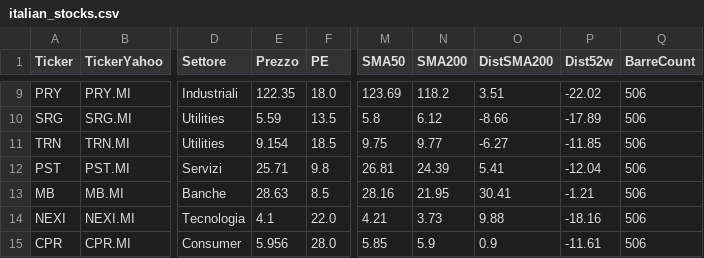
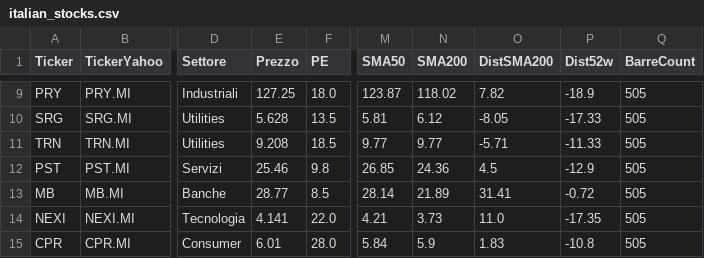
Before and after one commit to giunov-arch/Screener-Meta, a CSV file: data/italian_stocks.csv, drawn as a sheet; only a part is shown, gaps mark what is left out; the diff covers the shown part only; the diff names each change by its address in the sheet, - before the commit and + after, or states it on an @@ line.

```diff
--- a/data/italian_stocks.csv
+++ b/data/italian_stocks.csv
-E9 (Prezzo): 122.35
+E9 (Prezzo): 127.25
-M9 (SMA50): 123.69
+M9 (SMA50): 123.87
-N9 (SMA200): 118.2
+N9 (SMA200): 118.02
-O9 (DistSMA200): 3.51
+O9 (DistSMA200): 7.82
-P9 (Dist52w): -22.02
+P9 (Dist52w): -18.9
-Q9:Q15 (BarreCount): 506
+Q9:Q15 (BarreCount): 505
-E10 (Prezzo): 5.59
+E10 (Prezzo): 5.628
-M10 (SMA50): 5.8
+M10 (SMA50): 5.81
-O10 (DistSMA200): -8.66
+O10 (DistSMA200): -8.05
-P10 (Dist52w): -17.89
+P10 (Dist52w): -17.33
-E11 (Prezzo): 9.154
+E11 (Prezzo): 9.208
-M11 (SMA50): 9.75
+M11 (SMA50): 9.77
-O11 (DistSMA200): -6.27
+O11 (DistSMA200): -5.71
-P11 (Dist52w): -11.85
+P11 (Dist52w): -11.33
-E12 (Prezzo): 25.71
+E12 (Prezzo): 25.46
-M12 (SMA50): 26.81
+M12 (SMA50): 26.85
-N12 (SMA200): 24.39
+N12 (SMA200): 24.36
-O12 (DistSMA200): 5.41
+O12 (DistSMA200): 4.5
-P12 (Dist52w): -12.04
+P12 (Dist52w): -12.9
-E13 (Prezzo): 28.63
+E13 (Prezzo): 28.77
-M13 (SMA50): 28.16
+M13 (SMA50): 28.14
-N13 (SMA200): 21.95
+N13 (SMA200): 21.89
-O13 (DistSMA200): 30.41
+O13 (DistSMA200): 31.41
-P13 (Dist52w): -1.21
+P13 (Dist52w): -0.72
-E14 (Prezzo): 4.1
+E14 (Prezzo): 4.141
-O14 (DistSMA200): 9.88
+O14 (DistSMA200): 11.0
-P14 (Dist52w): -18.16
+P14 (Dist52w): -17.35
-E15 (Prezzo): 5.956
+E15 (Prezzo): 6.01
-M15 (SMA50): 5.85
+M15 (SMA50): 5.84
-O15 (DistSMA200): 0.9
+O15 (DistSMA200): 1.83
-P15 (Dist52w): -11.61
+P15 (Dist52w): -10.8
```
Also changed, not shown: 135 edited cells elsewhere in this file, 4 other files.
